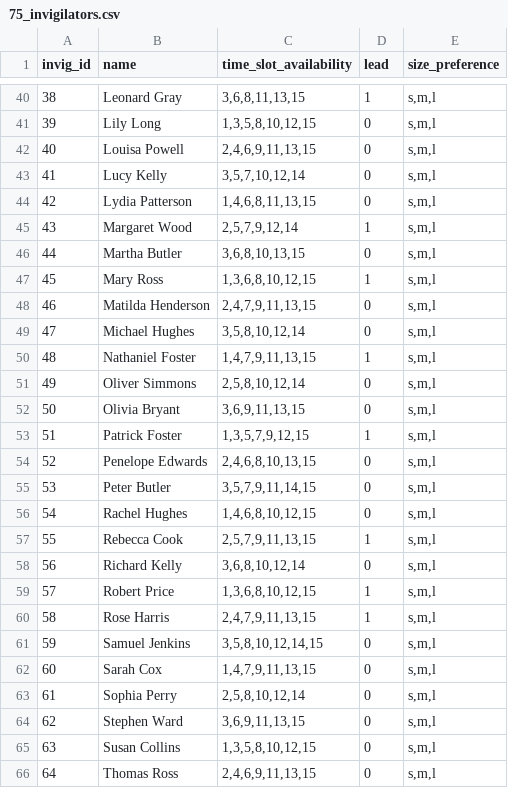
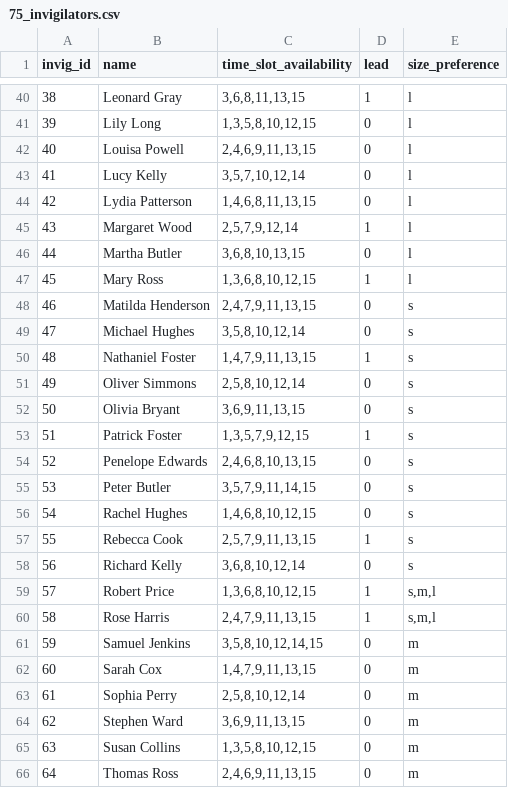
Before and after one commit to uol-feps-soc-comp3931-2324-classroom/final-year-project-NikKontos.2, a CSV file: attempt2/75_invigilators.csv, drawn as a sheet; only a part is shown, gaps mark what is left out; the diff covers the shown part only.

```diff
--- a/attempt2/75_invigilators.csv
+++ b/attempt2/75_invigilators.csv
@@ -40,27 +40,27 @@
-38,Leonard Gray,"3,6,8,11,13,15",1,"s,m,l"
-39,Lily Long,"1,3,5,8,10,12,15",0,"s,m,l"
-40,Louisa Powell,"2,4,6,9,11,13,15",0,"s,m,l"
-41,Lucy Kelly,"3,5,7,10,12,14",0,"s,m,l"
-42,Lydia Patterson,"1,4,6,8,11,13,15",0,"s,m,l"
-43,Margaret Wood,"2,5,7,9,12,14",1,"s,m,l"
-44,Martha Butler,"3,6,8,10,13,15",0,"s,m,l"
-45,Mary Ross,"1,3,6,8,10,12,15",1,"s,m,l"
-46,Matilda Henderson,"2,4,7,9,11,13,15",0,"s,m,l"
-47,Michael Hughes,"3,5,8,10,12,14",0,"s,m,l"
-48,Nathaniel Foster,"1,4,7,9,11,13,15",1,"s,m,l"
-49,Oliver Simmons,"2,5,8,10,12,14",0,"s,m,l"
-50,Olivia Bryant,"3,6,9,11,13,15",0,"s,m,l"
-51,Patrick Foster,"1,3,5,7,9,12,15",1,"s,m,l"
-52,Penelope Edwards,"2,4,6,8,10,13,15",0,"s,m,l"
-53,Peter Butler,"3,5,7,9,11,14,15",0,"s,m,l"
-54,Rachel Hughes,"1,4,6,8,10,12,15",0,"s,m,l"
-55,Rebecca Cook,"2,5,7,9,11,13,15",1,"s,m,l"
-56,Richard Kelly,"3,6,8,10,12,14",0,"s,m,l"
+38,Leonard Gray,"3,6,8,11,13,15",1,l
+39,Lily Long,"1,3,5,8,10,12,15",0,l
+40,Louisa Powell,"2,4,6,9,11,13,15",0,l
+41,Lucy Kelly,"3,5,7,10,12,14",0,l
+42,Lydia Patterson,"1,4,6,8,11,13,15",0,l
+43,Margaret Wood,"2,5,7,9,12,14",1,l
+44,Martha Butler,"3,6,8,10,13,15",0,l
+45,Mary Ross,"1,3,6,8,10,12,15",1,l
+46,Matilda Henderson,"2,4,7,9,11,13,15",0,s
+47,Michael Hughes,"3,5,8,10,12,14",0,s
+48,Nathaniel Foster,"1,4,7,9,11,13,15",1,s
+49,Oliver Simmons,"2,5,8,10,12,14",0,s
+50,Olivia Bryant,"3,6,9,11,13,15",0,s
+51,Patrick Foster,"1,3,5,7,9,12,15",1,s
+52,Penelope Edwards,"2,4,6,8,10,13,15",0,s
+53,Peter Butler,"3,5,7,9,11,14,15",0,s
+54,Rachel Hughes,"1,4,6,8,10,12,15",0,s
+55,Rebecca Cook,"2,5,7,9,11,13,15",1,s
+56,Richard Kelly,"3,6,8,10,12,14",0,s
 57,Robert Price,"1,3,6,8,10,12,15",1,"s,m,l"
 58,Rose Harris,"2,4,7,9,11,13,15",1,"s,m,l"
-59,Samuel Jenkins,"3,5,8,10,12,14,15",0,"s,m,l"
-60,Sarah Cox,"1,4,7,9,11,13,15",0,"s,m,l"
-61,Sophia Perry,"2,5,8,10,12,14",0,"s,m,l"
-62,Stephen Ward,"3,6,9,11,13,15",0,"s,m,l"
-63,Susan Collins,"1,3,5,8,10,12,15",0,"s,m,l"
-64,Thomas Ross,"2,4,6,9,11,13,15",0,"s,m,l"
+59,Samuel Jenkins,"3,5,8,10,12,14,15",0,m
+60,Sarah Cox,"1,4,7,9,11,13,15",0,m
+61,Sophia Perry,"2,5,8,10,12,14",0,m
+62,Stephen Ward,"3,6,9,11,13,15",0,m
+63,Susan Collins,"1,3,5,8,10,12,15",0,m
+64,Thomas Ross,"2,4,6,9,11,13,15",0,m
```
Also changed, not shown: 34 edited cells elsewhere in this file, 5 other files.
